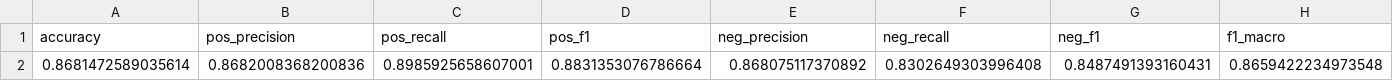
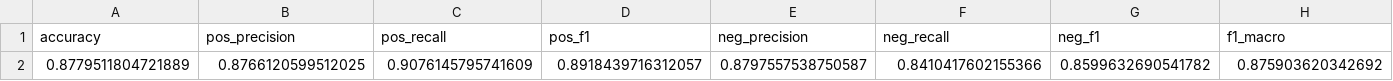
Before and after one commit to Ravi-Raghavan/ESE-5460-Final-Project, a CSV file: FND_CLIP_QKV_val_metrics.csv, drawn as a sheet; only a part is shown; removed rows and columns are numbered as before the commit, all else as after; rows hold the shown columns only; the diff names each change by its address in the sheet, - before the commit and + after, or states it on an @@ line.

```diff
--- a/FND_CLIP_QKV_val_metrics.csv
+++ b/FND_CLIP_QKV_val_metrics.csv
-row 2: 0.8681472589035614 | 0.8682008368200836 | 0.8985925658607001 | 0.8831353076786664 | 0.868075117370892 | 0.8302649303996408 | 0.8487491393160431 | 0.8659422234973548
+row 2: 0.8779511804721889 | 0.8766120599512025 | 0.9076145795741609 | 0.8918439716312057 | 0.8797557538750587 | 0.8410417602155366 | 0.8599632690541782 | 0.875903620342692
```
Also changed, not shown: FND_CLIP_QKV_test_metrics.csv, FND_CLIP_QKV_train_metrics.csv, 2 other files.
